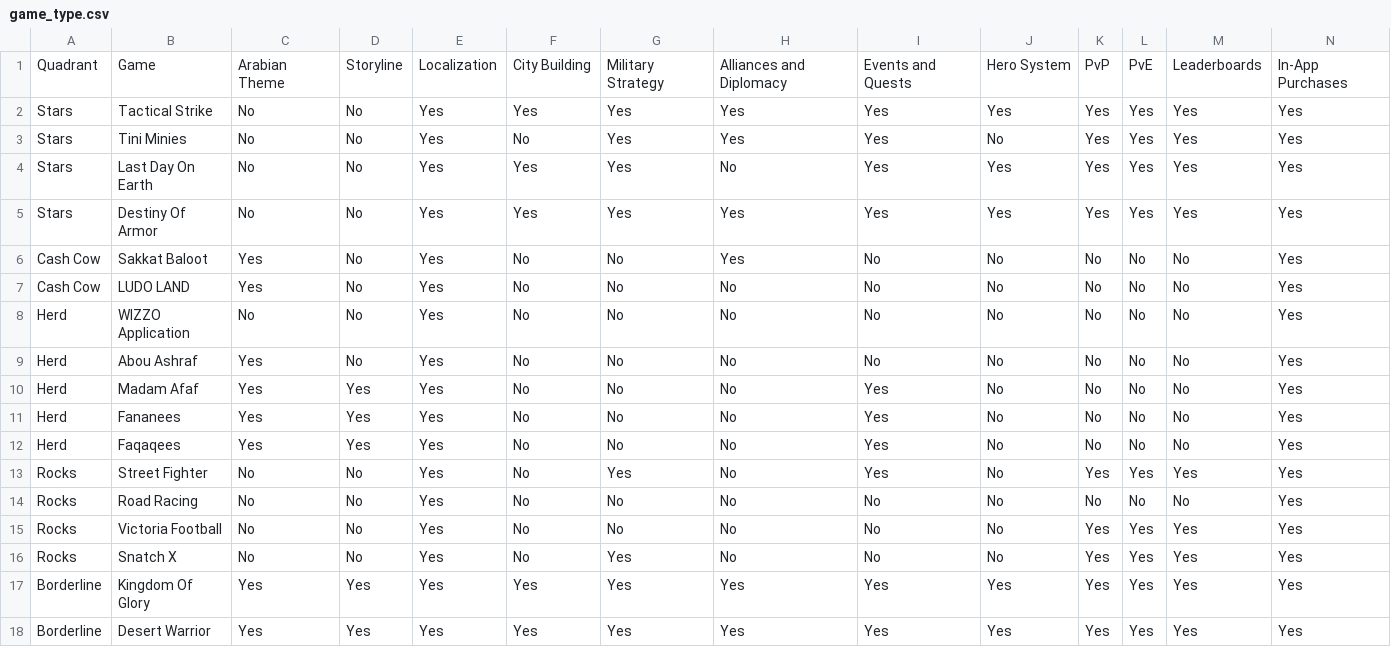
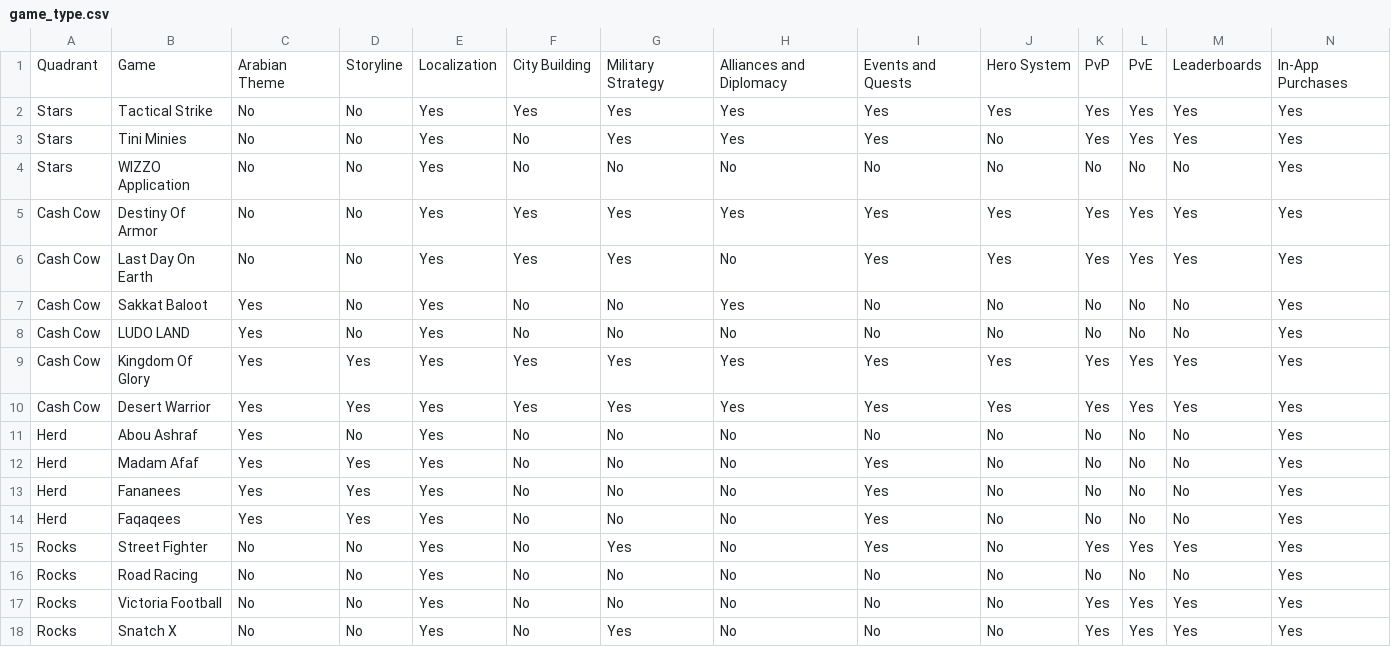
Before and after one commit to njasharp/db6, a CSV file: game_type.csv, drawn as a sheet; only a part is shown; removed rows and columns are numbered as before the commit, all else as after; rows hold the shown columns only; the diff names each change by its address in the sheet, - before the commit and + after, or states it on an @@ line.

Commit message:
Add files via upload
revised

```diff
--- a/game_type.csv
+++ b/game_type.csv
-row 4: Stars | Last Day On Earth | No | No | Yes | Yes | Yes | No | Yes | Yes | Yes | Yes | Yes | Yes
+row 4: Stars | WIZZO Application | No | No | Yes | No | No | No | No | No | No | No | No | Yes
-A5: Stars
+A5: Cash Cow
+row 6: Cash Cow | Last Day On Earth | No | No | Yes | Yes | Yes | No | Yes | Yes | Yes | Yes | Yes | Yes
-row 8: Herd | WIZZO Application | No | No | Yes | No | No | No | No | No | No | No | No | Yes
+row 9: Cash Cow | Kingdom Of Glory | Yes | Yes | Yes | Yes | Yes | Yes | Yes | Yes | Yes | Yes | Yes | Yes
+row 10: Cash Cow | Desert Warrior | Yes | Yes | Yes | Yes | Yes | Yes | Yes | Yes | Yes | Yes | Yes | Yes
-row 17: Borderline | Kingdom Of Glory | Yes | Yes | Yes | Yes | Yes | Yes | Yes | Yes | Yes | Yes | Yes | Yes
-row 18: Borderline | Desert Warrior | Yes | Yes | Yes | Yes | Yes | Yes | Yes | Yes | Yes | Yes | Yes | Yes
```
